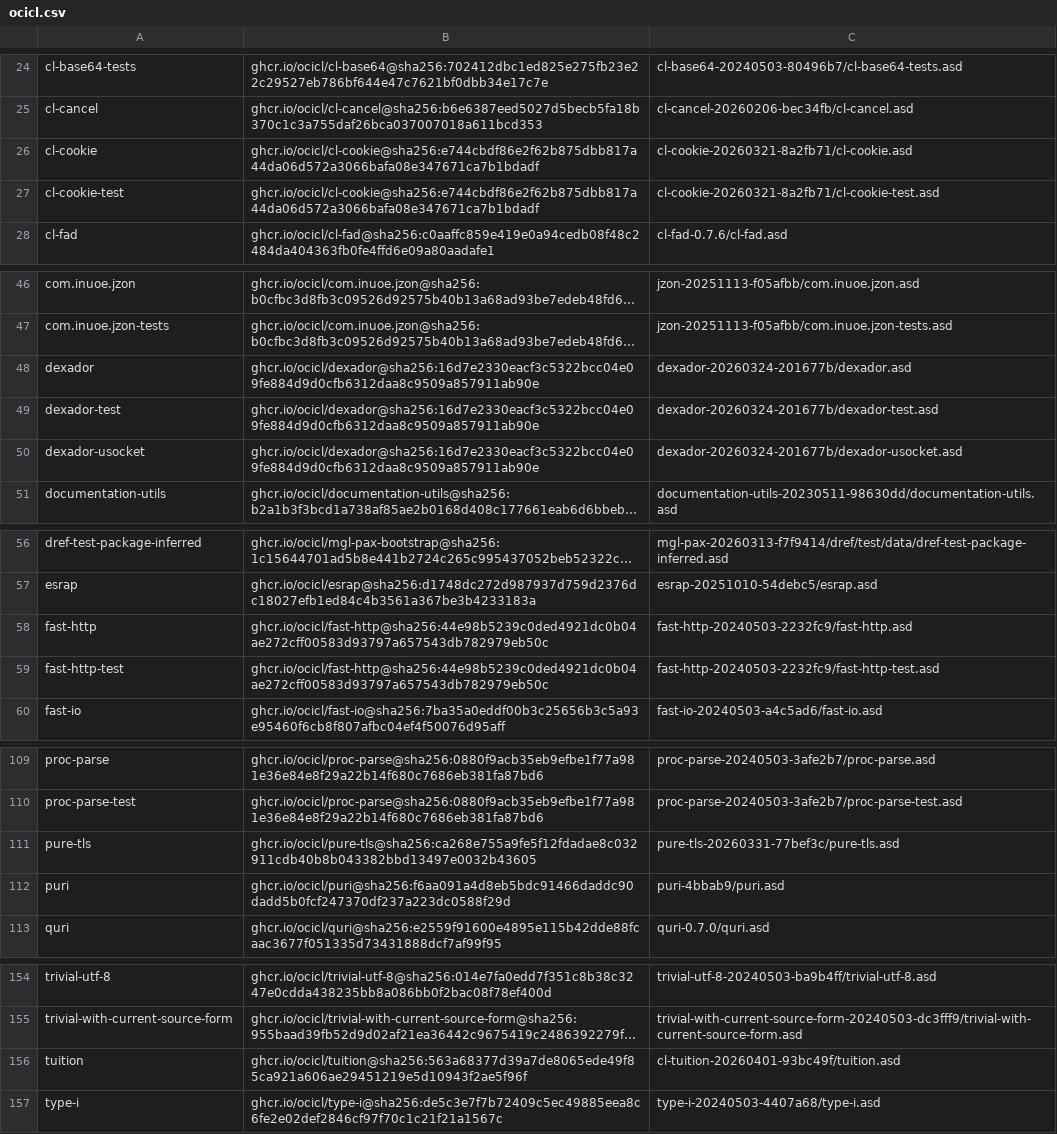
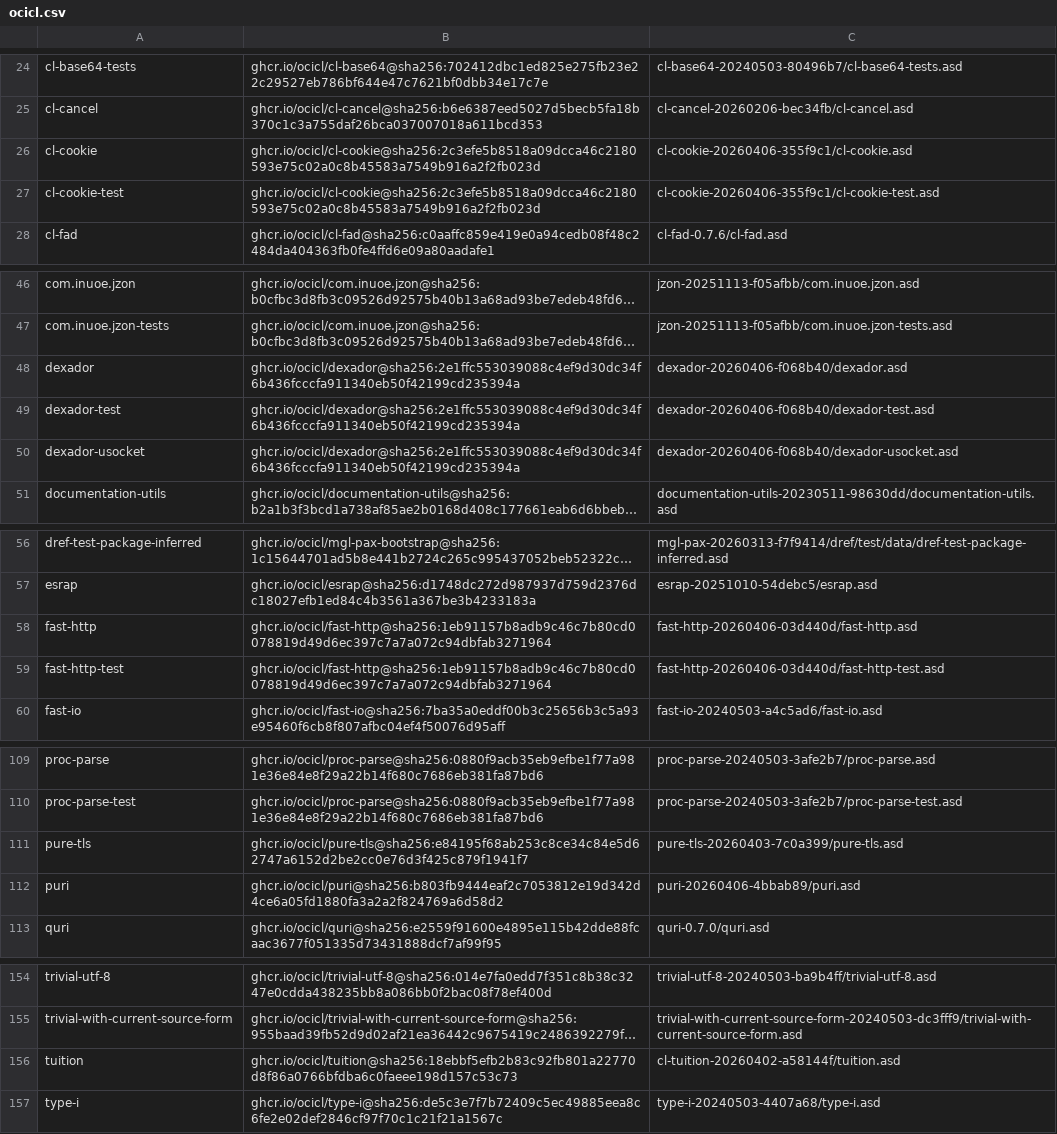
Before and after one commit to atgreen/icl, a CSV file: ocicl.csv, drawn as a sheet; only a part is shown, gaps mark what is left out; long unchanged cells end in …; the diff names each change by its address in the sheet, - before the commit and + after, or states it on an @@ line.

```diff
--- a/ocicl.csv
+++ b/ocicl.csv
-B26:B27: ghcr.io/ocicl/cl-cookie@sha256:e744cbdf86e2f62b875dbb817a44da06d572a3066bafa08e347671ca7b1bdadf
+B26:B27: ghcr.io/ocicl/cl-cookie@sha256:2c3efe5b8518a09dcca46c2180593e75c02a0c8b45583a7549b916a2f2fb023d
-C26: cl-cookie-20260321-8a2fb71/cl-cookie.asd
+C26: cl-cookie-20260406-355f9c1/cl-cookie.asd
-C27: cl-cookie-20260321-8a2fb71/cl-cookie-test.asd
+C27: cl-cookie-20260406-355f9c1/cl-cookie-test.asd
-B48:B50: ghcr.io/ocicl/dexador@sha256:16d7e2330eacf3c5322bcc04e09fe884d9d0cfb6312daa8c9509a857911ab90e
+B48:B50: ghcr.io/ocicl/dexador@sha256:2e1ffc553039088c4ef9d30dc34f6b436fcccfa911340eb50f42199cd235394a
-C48: dexador-20260324-201677b/dexador.asd
+C48: dexador-20260406-f068b40/dexador.asd
-C49: dexador-20260324-201677b/dexador-test.asd
+C49: dexador-20260406-f068b40/dexador-test.asd
-C50: dexador-20260324-201677b/dexador-usocket.asd
+C50: dexador-20260406-f068b40/dexador-usocket.asd
-B58:B59: ghcr.io/ocicl/fast-http@sha256:44e98b5239c0ded4921dc0b04ae272cff00583d93797a657543db782979eb50c
+B58:B59: ghcr.io/ocicl/fast-http@sha256:1eb91157b8adb9c46c7b80cd0078819d49d6ec397c7a7a072c94dbfab3271964
-C58: fast-http-20240503-2232fc9/fast-http.asd
+C58: fast-http-20260406-03d440d/fast-http.asd
-C59: fast-http-20240503-2232fc9/fast-http-test.asd
+C59: fast-http-20260406-03d440d/fast-http-test.asd
-B111: ghcr.io/ocicl/pure-tls@sha256:ca268e755a9fe5f12fdadae8c032911cdb40b8b043382bbd13497e0032b43605
+B111: ghcr.io/ocicl/pure-tls@sha256:e84195f68ab253c8ce34c84e5d62747a6152d2be2cc0e76d3f425c879f1941f7
-C111: pure-tls-20260331-77bef3c/pure-tls.asd
+C111: pure-tls-20260403-7c0a399/pure-tls.asd
-B112: ghcr.io/ocicl/puri@sha256:f6aa091a4d8eb5bdc91466daddc90dadd5b0fcf247370df237a223dc0588f29d
+B112: ghcr.io/ocicl/puri@sha256:b803fb9444eaf2c7053812e19d342d4ce6a05fd1880fa3a2a2f824769a6d58d2
-C112: puri-4bbab9/puri.asd
+C112: puri-20260406-4bbab89/puri.asd
-B156: ghcr.io/ocicl/tuition@sha256:563a68377d39a7de8065ede49f85ca921a606ae29451219e5d10943f2ae5f96f
+B156: ghcr.io/ocicl/tuition@sha256:18ebbf5efb2b83c92fb801a22770d8f86a0766bfdba6c0faeee198d157c53c73
-C156: cl-tuition-20260401-93bc49f/tuition.asd
+C156: cl-tuition-20260402-a58144f/tuition.asd
```
Also changed, not shown: 2 other files.
